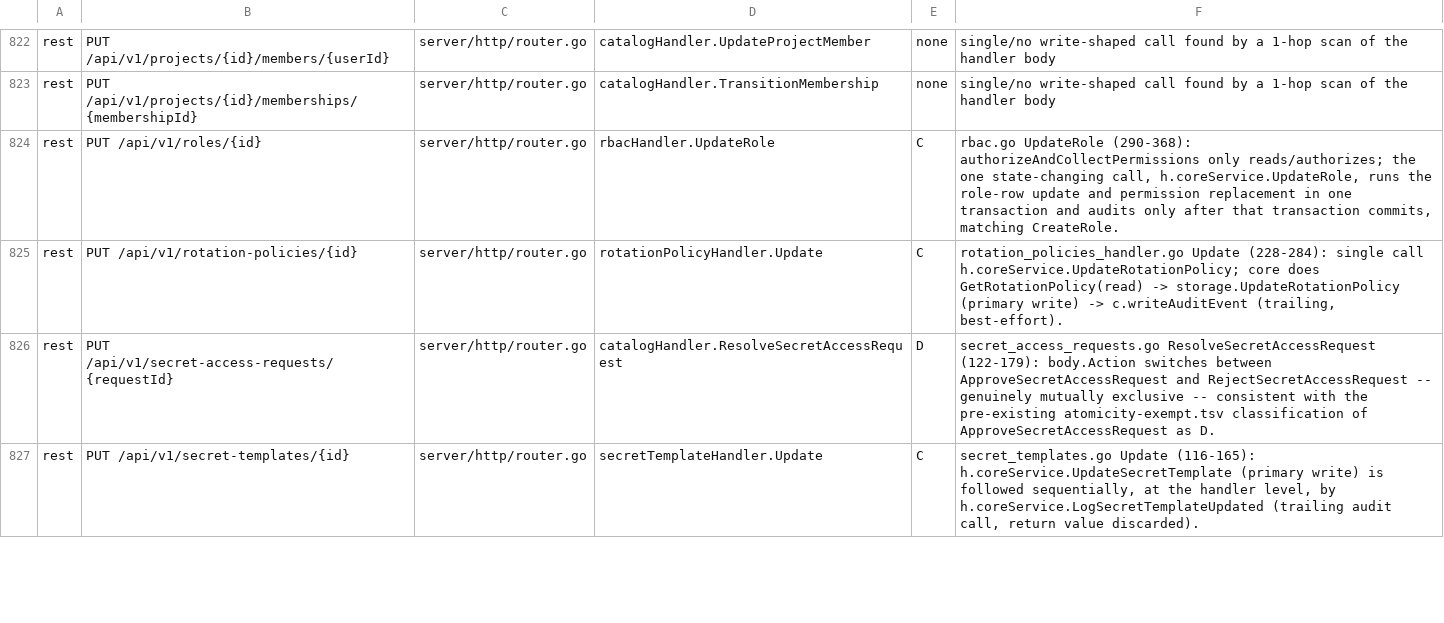
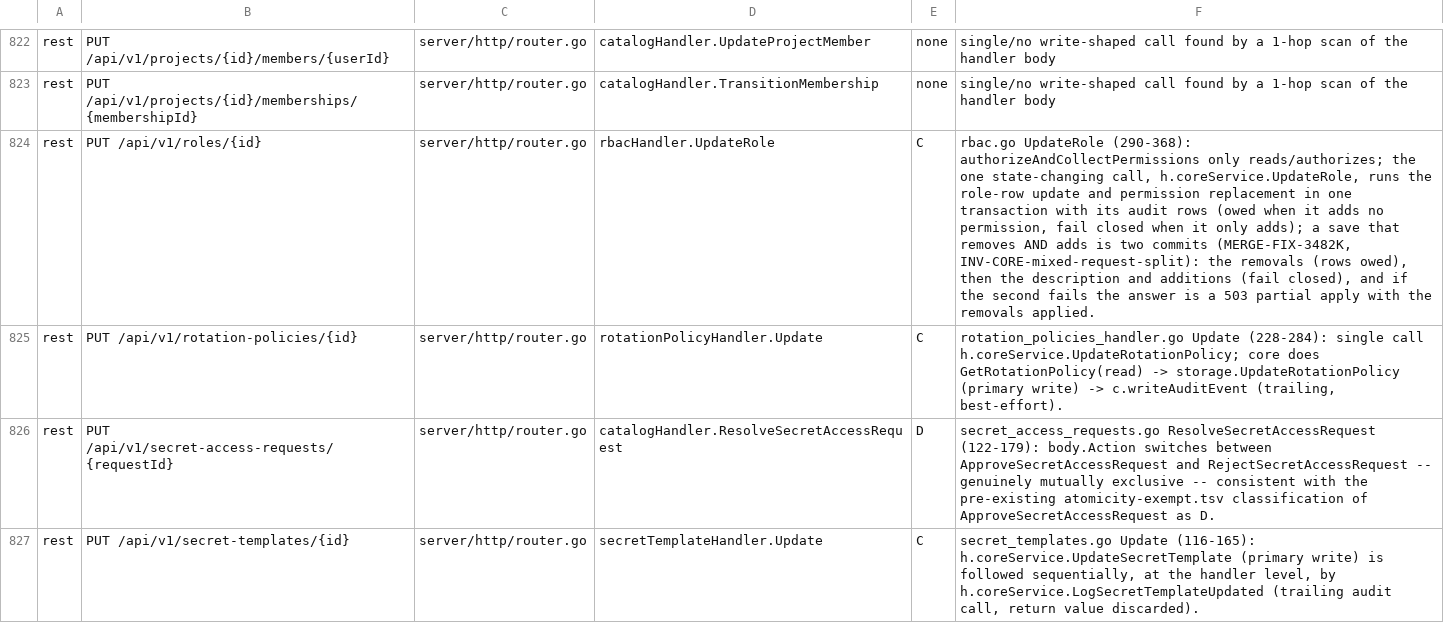
Before and after one commit to devops-city/keyorix, a TSV file: docs/state-map/entrypoints.tsv, drawn as a sheet; only a part is shown, gaps mark what is left out; the diff names each change by its address in the sheet, - before the commit and + after, or states it on an @@ line.

Commit message:
docs: MERGE-FIX-3482K item 2: role/share mixed-update split in the invariants, inventory, state map, closures and changelog
INV-CORE-mixed-request-split lists UpdateRole and UpdateSharePermission as split sites (the
'Not covered' line about them is gone) and names the new guards; INV-CORE-revocation-audit-owed
and INV-CORE-security-mutation-audit-same-tx say a narrowing or neutral role/share update is
owed and a widening-only one fails closed; the inventory drops the 'narrowing branch keeps a
best-effort row' remaining item and adds both ops to the mixed-request table. Closure
fragments mixed-request-split-003/004; state map regenerated (statemapgen) for the
PUT /api/v1/roles/{id} reason.

Signed-off-by: Andrei Beshkov <andrey.beshkov@gmail.com>

```diff
--- a/docs/state-map/entrypoints.tsv
+++ b/docs/state-map/entrypoints.tsv
-F824: …one transaction and audits only after that transaction commits, matching CreateRole.
+F824: …one transaction with its audit rows (owed when it adds no permission, fail closed when it only adds); a save that removes AND adds is two commits (MERGE-FIX-3482K, INV-CORE-mixed-request-split): the removals (rows owed), then the description and additions (fail closed), and if the second fails the answer is a 503 partial apply with the removals applied.
```
Also changed, not shown: 5 other files.
